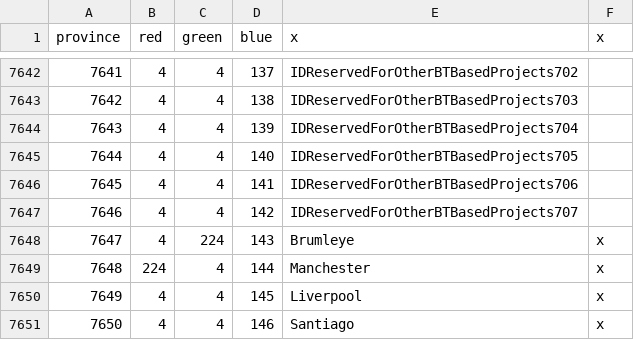
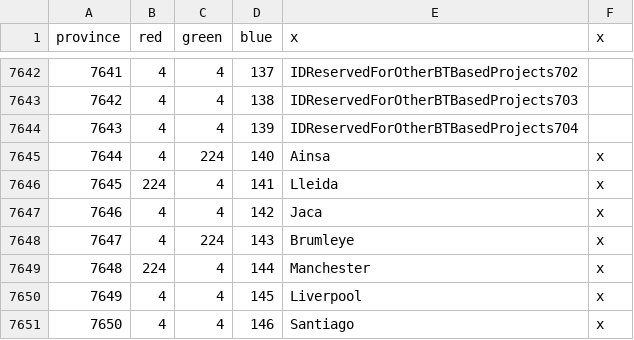
Before and after one commit to AlejandroGiner/Lux-in-Tenebris, a CSV file: map/definition.csv, drawn as a sheet; only a part is shown, gaps mark what is left out.

```diff
--- a/map/definition.csv
+++ b/map/definition.csv
@@ -7644,5 +7644,5 @@ province;red;green;blue;x;x
 7643;4;4;139;IDReservedForOtherBTBasedProjects704
-7644;4;4;140;IDReservedForOtherBTBasedProjects705
-7645;4;4;141;IDReservedForOtherBTBasedProjects706
-7646;4;4;142;IDReservedForOtherBTBasedProjects707
+7644;4;224;140;Ainsa;x
+7645;224;4;141;Lleida;x
+7646;4;4;142;Jaca;x
 7647;4;224;143;Brumleye;x
```
Also changed, not shown: 17 other files.
